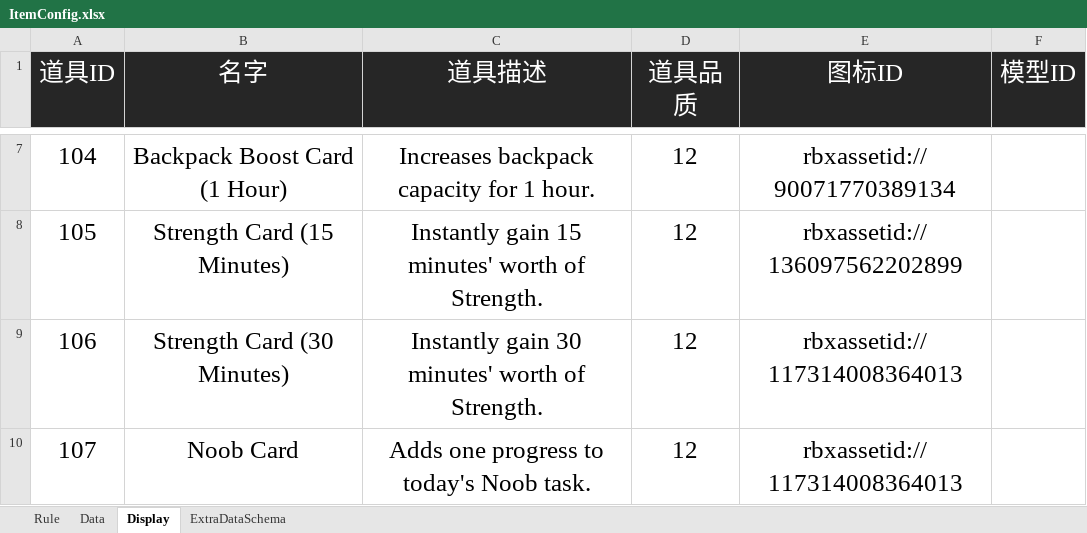
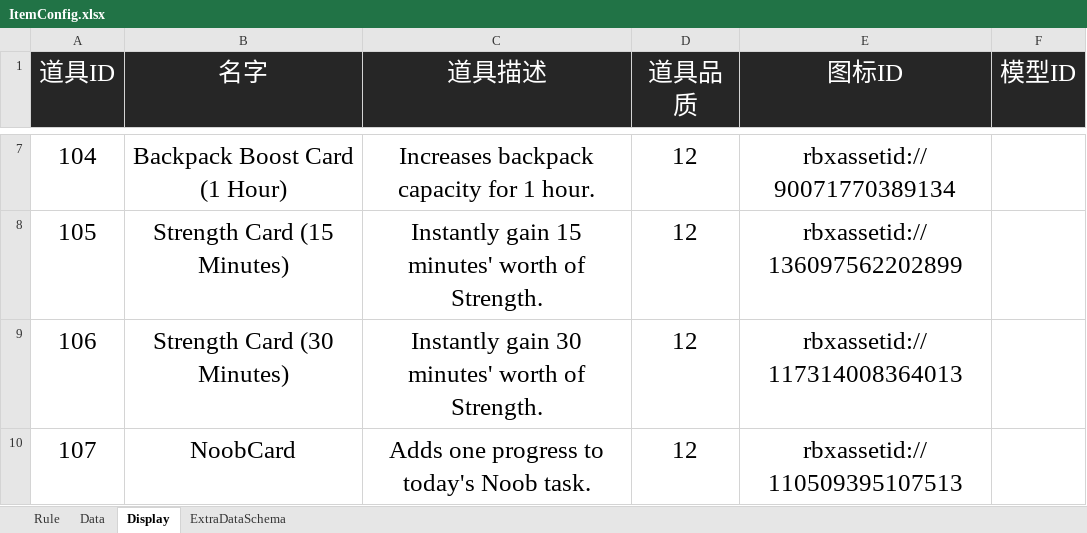
Before and after one commit to Lanransh/Roblox_Y1, an Excel workbook: 配置文档/ItemConfig.xlsx, sheet Display, drawn as a sheet; only a part is shown, gaps mark what is left out; values as stored, in another font and other column widths than the file's, no borders; the diff names each change by its address in the sheet, - before the commit and + after, or states it on an @@ line.

```diff
--- a/配置文档/ItemConfig.xlsx (sheet Display)
+++ b/配置文档/ItemConfig.xlsx (sheet Display)
-B10 (名字): Noob Card
+B10 (名字): NoobCard
-E10 (图标ID): rbxassetid://117314008364013
+E10 (图标ID): rbxassetid://110509395107513
```
Also changed, not shown: 39 other files.
